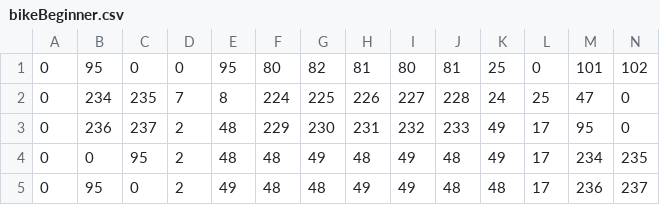
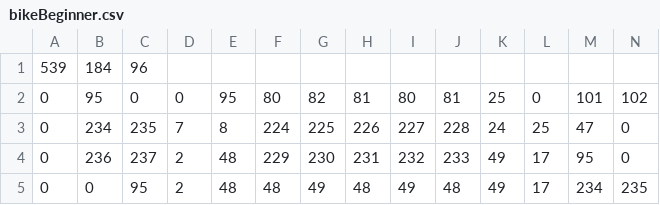
Before and after one commit to BageIBeveI/bears-editor, a CSV file: levels/bikeBeginner.csv, drawn as a sheet; only a part is shown; the shorter side is filled out with more unchanged rows; rows hold the shown columns only; the diff names each change by its address in the sheet, - before the commit and + after, or states it on an @@ line.

```diff
--- a/levels/bikeBeginner.csv
+++ b/levels/bikeBeginner.csv
+row 1: 539 | 184 | 96
```
Also changed, not shown: levels/bikeExpert.csv, levels/bikeIntermediate.csv, 18 other files.
